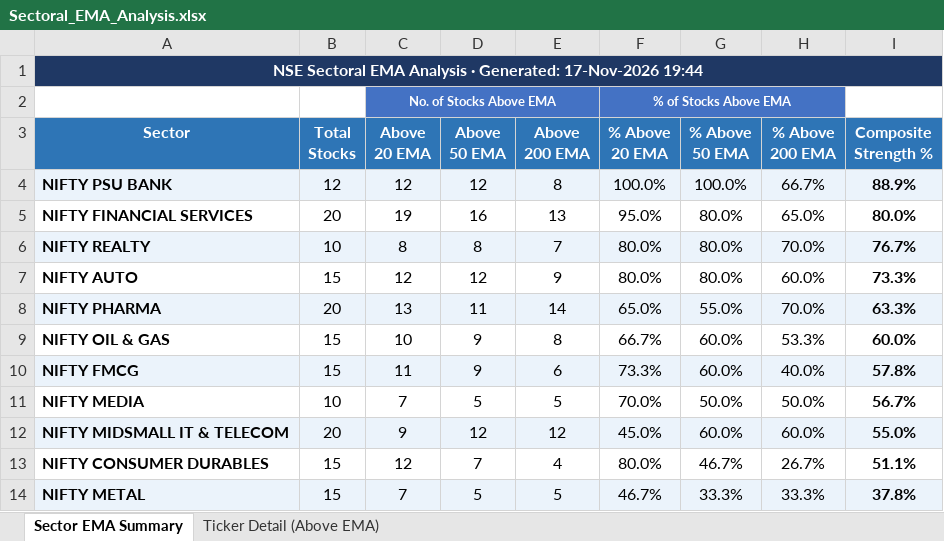
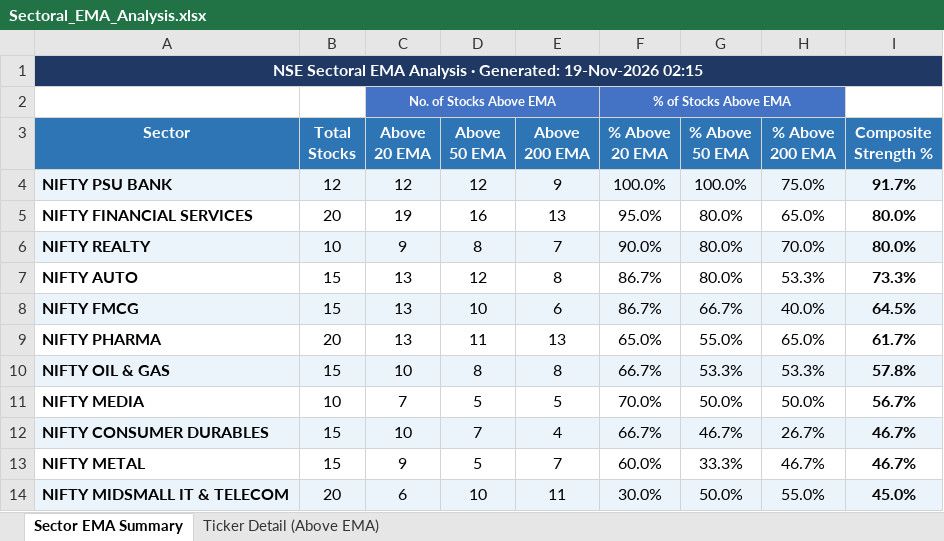
Before and after one commit to nikunj2021/EMA-Screener-, an Excel workbook: Report/EMAReport/Sectoral_EMA_Analysis.xlsx, sheet Sector EMA Summary, drawn as a sheet; only a part is shown; values as stored, in another font and other column widths than the file's, no borders; conditional formats not drawn; removed rows and columns are numbered as before the commit, all else as after; the diff covers the shown part only; the diff names each change by its address in the sheet, - before the commit and + after, or states it on an @@ line.

```diff
--- a/Report/EMAReport/Sectoral_EMA_Analysis.xlsx (sheet Sector EMA Summary)
+++ b/Report/EMAReport/Sectoral_EMA_Analysis.xlsx (sheet Sector EMA Summary)
-A1 (Sector): …· Generated: 17-Nov-2026 19:44
+A1 (Sector): …· Generated: 19-Nov-2026 02:15
-E4 (Above 200 EMA): 8
+E4 (Above 200 EMA): 9
-H4 (% Above 200 EMA): 66.7%
+H4 (% Above 200 EMA): 75.0%
-I4 (Composite Strength %): 88.9%
+I4 (Composite Strength %): 91.7%
-C6 (Above 20 EMA): 8
+C6 (Above 20 EMA): 9
-F6 (% Above 20 EMA): 80.0%
+F6 (% Above 20 EMA): 90.0%
-I6 (Composite Strength %): 76.7%
+I6 (Composite Strength %): 80.0%
-C7 (Above 20 EMA): 12
+C7 (Above 20 EMA): 13
-E7 (Above 200 EMA): 9
+E7 (Above 200 EMA): 8
-F7 (% Above 20 EMA): 80.0%
+F7 (% Above 20 EMA): 86.7%
-H7 (% Above 200 EMA): 60.0%
+H7 (% Above 200 EMA): 53.3%
+row 8: NIFTY FMCG | 15 | 13 | 10 | 6 | 86.7% | 66.7% | 40.0% | 64.5%
-A9:I9 fill: #EBF3FB
+A9:I9 fill: none
-E9 (Above 200 EMA): 14
+E9 (Above 200 EMA): 13
-H9 (% Above 200 EMA): 70.0%
+H9 (% Above 200 EMA): 65.0%
-I9 (Composite Strength %): 63.3%
+I9 (Composite Strength %): 61.7%
-A10:I10 fill: none
+A10:I10 fill: #EBF3FB
-D10 (Above 50 EMA): 9
+D10 (Above 50 EMA): 8
-G10 (% Above 50 EMA): 60.0%
+G10 (% Above 50 EMA): 53.3%
-I10 (Composite Strength %): 60.0%
+I10 (Composite Strength %): 57.8%
-row 10: NIFTY FMCG | 15 | 11 | 9 | 6 | 73.3% | 60.0% | 40.0% | 57.8%
-row 12: NIFTY MIDSMALL IT & TELECOM | 20 | 9 | 12 | 12 | 45.0% | 60.0% | 60.0% | 55.0%
-A12:I12 fill: none
+A12:I12 fill: #EBF3FB
-C12 (Above 20 EMA): 12
+C12 (Above 20 EMA): 10
-F12 (% Above 20 EMA): 80.0%
+F12 (% Above 20 EMA): 66.7%
-I12 (Composite Strength %): 51.1%
+I12 (Composite Strength %): 46.7%
-A13:I13 fill: #EBF3FB
+A13:I13 fill: none
-C13 (Above 20 EMA): 7
+C13 (Above 20 EMA): 9
-E13 (Above 200 EMA): 5
+E13 (Above 200 EMA): 7
-F13 (% Above 20 EMA): 46.7%
+F13 (% Above 20 EMA): 60.0%
-H13 (% Above 200 EMA): 33.3%
+H13 (% Above 200 EMA): 46.7%
-I13 (Composite Strength %): 37.8%
+I13 (Composite Strength %): 46.7%
+row 14: NIFTY MIDSMALL IT & TELECOM | 20 | 6 | 10 | 11 | 30.0% | 50.0% | 55.0% | 45.0%
```
Also changed, not shown: 1 added row, 1 removed row, 10 edited cells and cell formats elsewhere in this sheet, sheet Ticker Detail (Above EMA), Report/EMAReport/Micro_250_ema_breadth.xlsx, Report/EMAReport/Micro_250_ema_breadth_history.xlsx, 4 other files.
